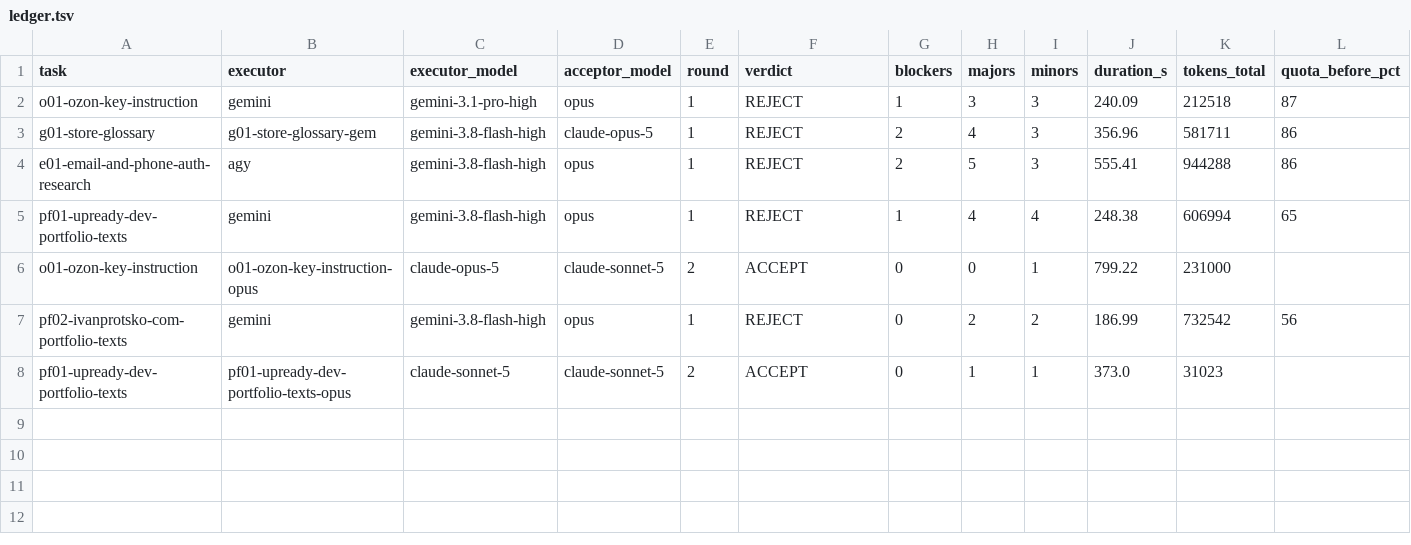
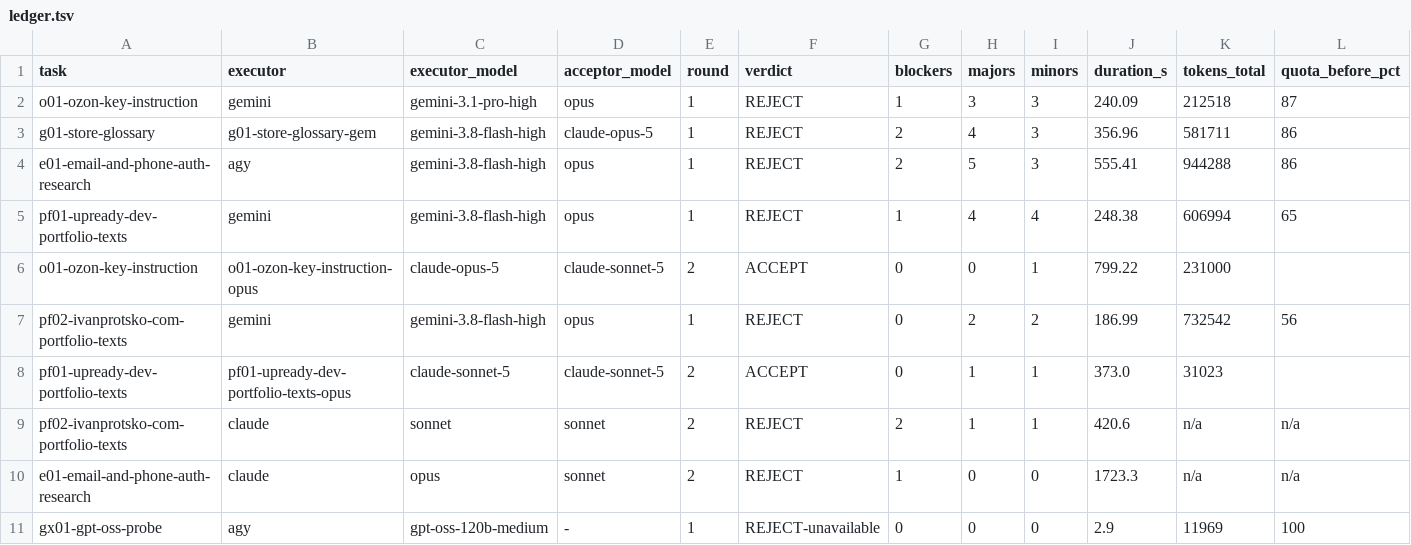
Before and after one commit to ivanprotsko/upready-store, a TSV file: handoff/day-2026-09-16-oksana-store/artifacts/agy-runs/ledger.tsv, drawn as a sheet; only a part is shown; rows hold the shown columns only; the diff names each change by its address in the sheet, - before the commit and + after, or states it on an @@ line.

```diff
--- a/handoff/day-2026-09-16-oksana-store/artifacts/agy-runs/ledger.tsv
+++ b/handoff/day-2026-09-16-oksana-store/artifacts/agy-runs/ledger.tsv
+row 9: pf02-ivanprotsko-com-portfolio-texts | claude | sonnet | sonnet | 2 | REJECT | 2 | 1 | 1 | 420.6 | n/a | n/a
+row 10: e01-email-and-phone-auth-research | claude | opus | sonnet | 2 | REJECT | 1 | 0 | 0 | 1723.3 | n/a | n/a
+row 11: gx01-gpt-oss-probe | agy | gpt-oss-120b-medium | - | 1 | REJECT-unavailable | 0 | 0 | 0 | 2.9 | 11969 | 100
```
Also changed, not shown: 6 other files.
